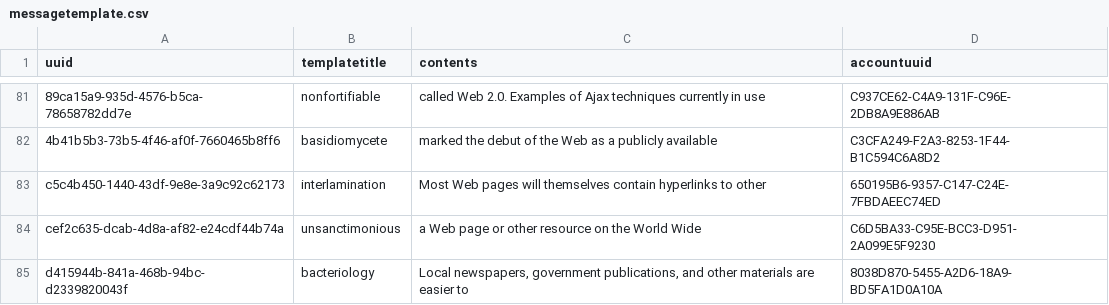
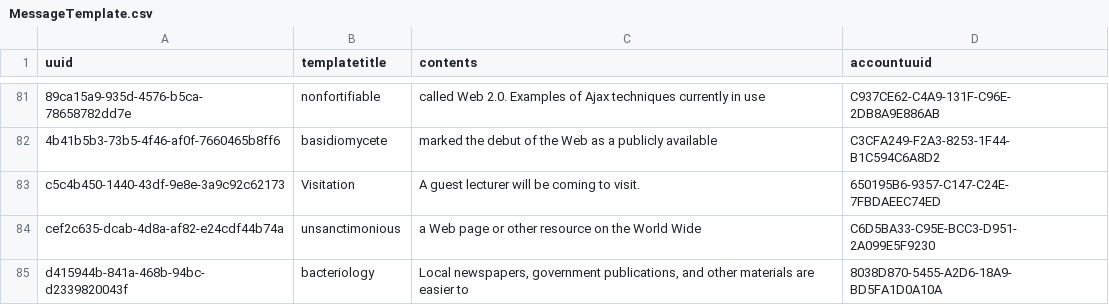
Before and after one commit to TawiKenya/BabbleSMS, a CSV file: webapp/etc/sql/data/MessageTemplate.csv (was webapp/etc/sql/data/messagetemplate.csv), drawn as a sheet; only a part is shown, gaps mark what is left out; the diff covers the shown part only; the diff names each change by its address in the sheet, - before the commit and + after, or states it on an @@ line.

```diff
--- a/webapp/etc/sql/data/messagetemplate.csv
+++ b/webapp/etc/sql/data/MessageTemplate.csv
-B83 (templatetitle): interlamination
+B83 (templatetitle): Visitation
-C83 (contents): Most Web pages will themselves contain hyperlinks to other
+C83 (contents): A guest lecturer will be coming to visit.
```
Also changed, not shown: 10 edited cells elsewhere in this file, 14 other files.
